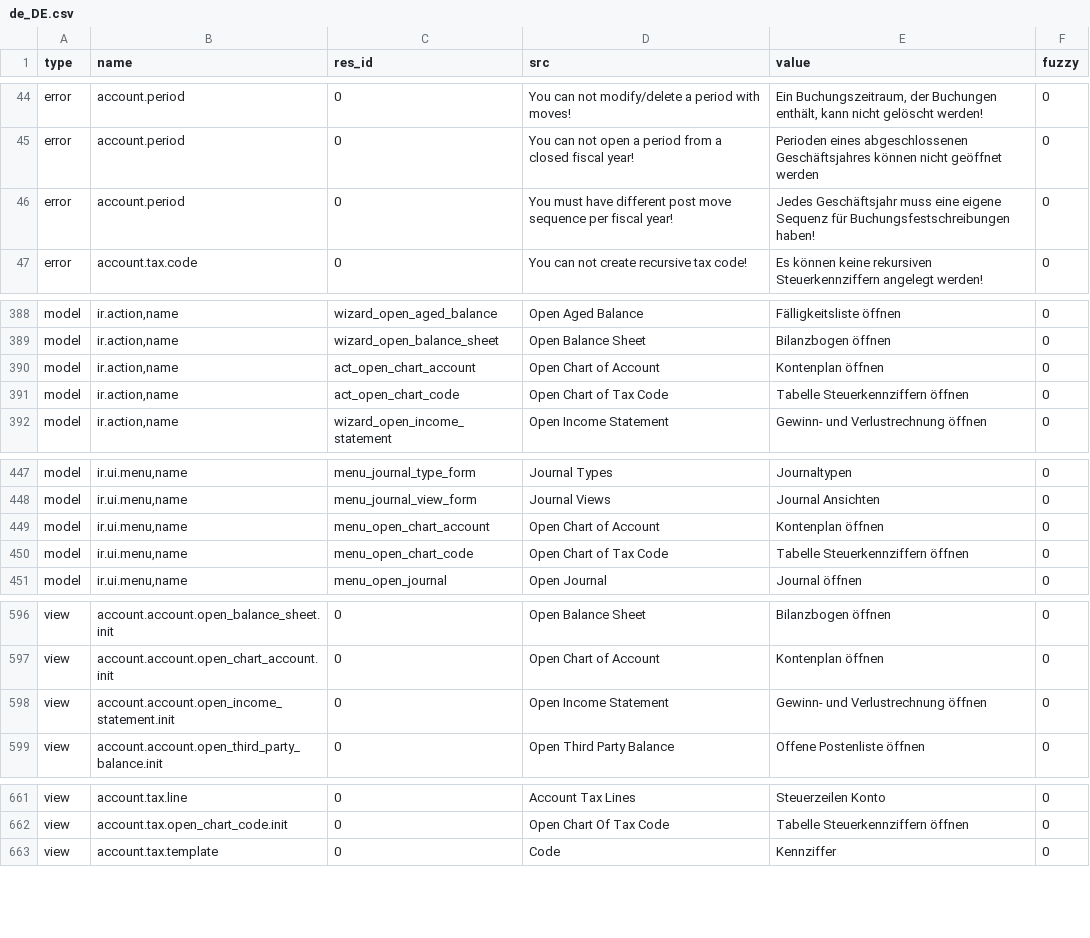
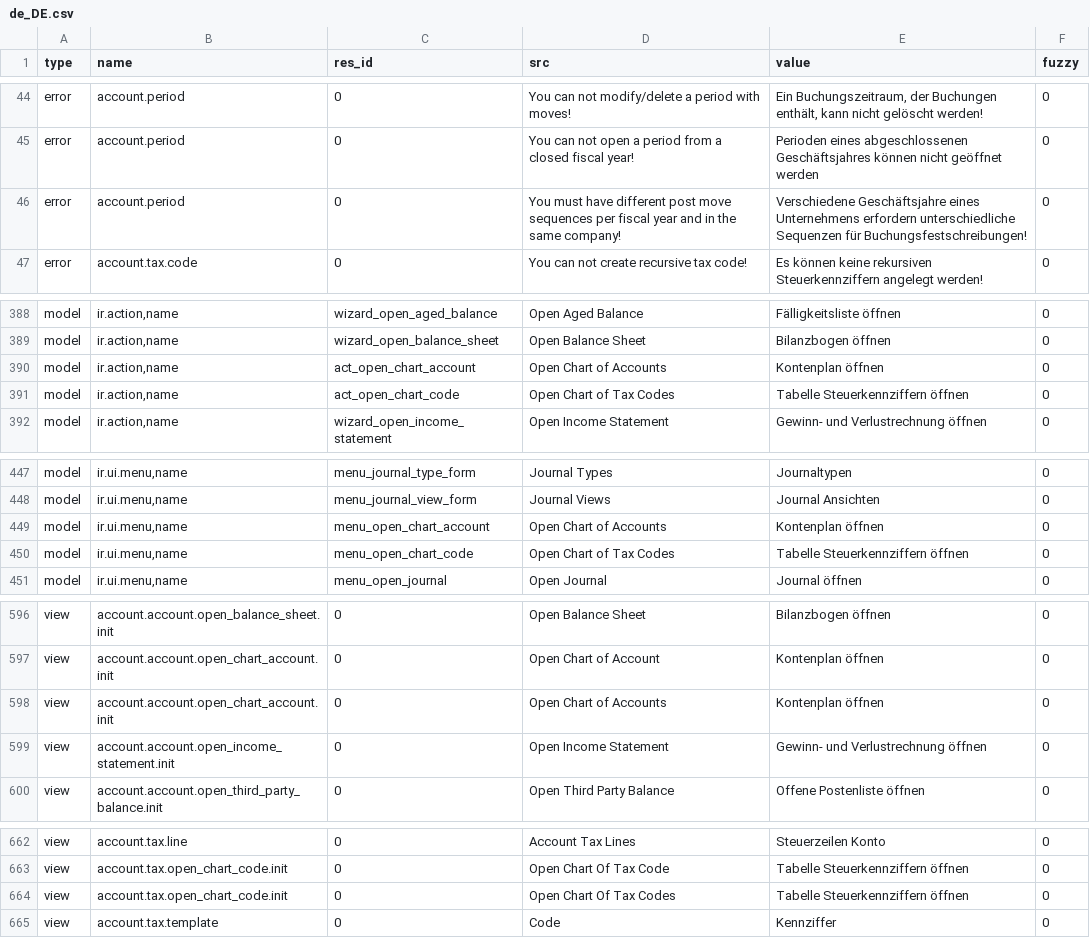
Before and after one commit to coopengo/account, a CSV file: de_DE.csv, drawn as a sheet; only a part is shown, gaps mark what is left out; the diff covers the shown part only.

Commit message:
updated translation for de_DE

```diff
--- a/de_DE.csv
+++ b/de_DE.csv
@@ -54,3 +54,3 @@ error,account.period,0,You can not modify/delete a period with moves!,"Ein Buchu
 error,account.period,0,You can not open a period from a closed fiscal year!,Perioden eines abgeschlossenen Geschäftsjahres können nicht geöffnet werden,0
-error,account.period,0,You must have different post move sequence per fiscal year!,Jedes Geschäftsjahr muss eine eigene Sequenz für Buchungsfestschreibungen haben!,0
+error,account.period,0,You must have different post move sequences per fiscal year and in the same company!,Verschiedene Geschäftsjahre eines Unternehmens erfordern unterschiedliche Sequenzen für Buchungsfestschreibungen!,0
 error,account.tax.code,0,You can not create recursive tax code!,Es können keine rekursiven Steuerkennziffern angelegt werden!,0
@@ -403,4 +403,4 @@ model,"ir.action,name",wizard_open_aged_balance,Open Aged Balance,Fälligkeitsli
 model,"ir.action,name",wizard_open_balance_sheet,Open Balance Sheet,Bilanzbogen öffnen,0
-model,"ir.action,name",act_open_chart_account,Open Chart of Account,Kontenplan öffnen,0
-model,"ir.action,name",act_open_chart_code,Open Chart of Tax Code,Tabelle Steuerkennziffern öffnen,0
+model,"ir.action,name",act_open_chart_account,Open Chart of Accounts,Kontenplan öffnen,0
+model,"ir.action,name",act_open_chart_code,Open Chart of Tax Codes,Tabelle Steuerkennziffern öffnen,0
 model,"ir.action,name",wizard_open_income_statement,Open Income Statement,Gewinn- und Verlustrechnung öffnen,0
@@ -462,4 +462,4 @@ model,"ir.ui.menu,name",menu_journal_type_form,Journal Types,Journaltypen,0
 model,"ir.ui.menu,name",menu_journal_view_form,Journal Views,Journal Ansichten,0
-model,"ir.ui.menu,name",menu_open_chart_account,Open Chart of Account,Kontenplan öffnen,0
-model,"ir.ui.menu,name",menu_open_chart_code,Open Chart of Tax Code,Tabelle Steuerkennziffern öffnen,0
+model,"ir.ui.menu,name",menu_open_chart_account,Open Chart of Accounts,Kontenplan öffnen,0
+model,"ir.ui.menu,name",menu_open_chart_code,Open Chart of Tax Codes,Tabelle Steuerkennziffern öffnen,0
 model,"ir.ui.menu,name",menu_open_journal,Open Journal,Journal öffnen,0
@@ -611,2 +611,3 @@ view,account.account.open_balance_sheet.init,0,Open Balance Sheet,Bilanzbogen ö
 view,account.account.open_chart_account.init,0,Open Chart of Account,Kontenplan öffnen,0
+view,account.account.open_chart_account.init,0,Open Chart of Accounts,Kontenplan öffnen,0
 view,account.account.open_income_statement.init,0,Open Income Statement,Gewinn- und Verlustrechnung öffnen,0
@@ -676,2 +677,3 @@ view,account.tax.line,0,Account Tax Lines,Steuerzeilen Konto,0
 view,account.tax.open_chart_code.init,0,Open Chart Of Tax Code,Tabelle Steuerkennziffern öffnen,0
+view,account.tax.open_chart_code.init,0,Open Chart Of Tax Codes,Tabelle Steuerkennziffern öffnen,0
 view,account.tax.template,0,Code,Kennziffer,0
```
Also changed, not shown: 1 edited cell elsewhere in this file.
